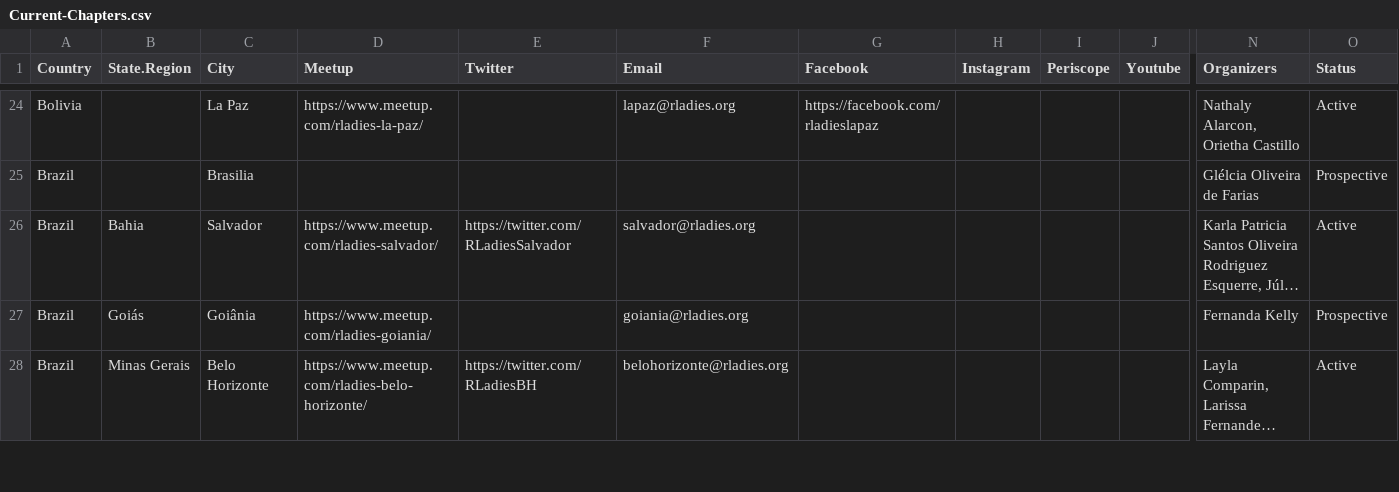
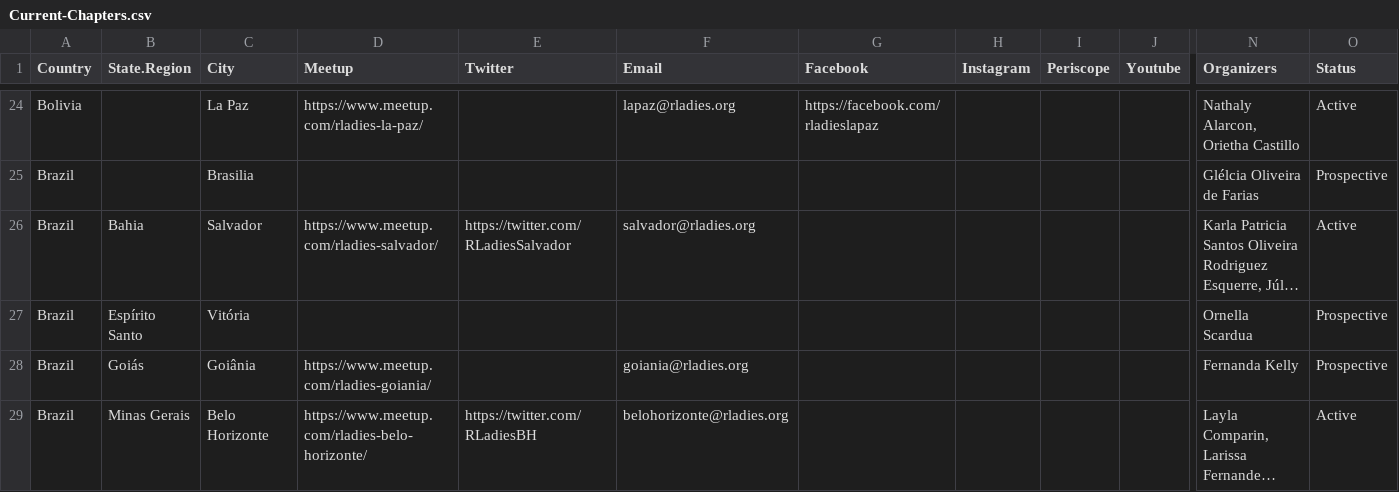
Before and after one commit to rladies/starter-kit, a CSV file: Current-Chapters.csv, drawn as a sheet; only a part is shown, gaps mark what is left out; long unchanged cells end in …; rows hold the shown columns only; the diff names each change by its address in the sheet, - before the commit and + after, or states it on an @@ line.

Commit message:
adds Vitória

```diff
--- a/Current-Chapters.csv
+++ b/Current-Chapters.csv
+row 27: Brazil | Espírito Santo | Vitória |  |  |  |  |  |  |  | Ornella Scardua | Prospective
```
